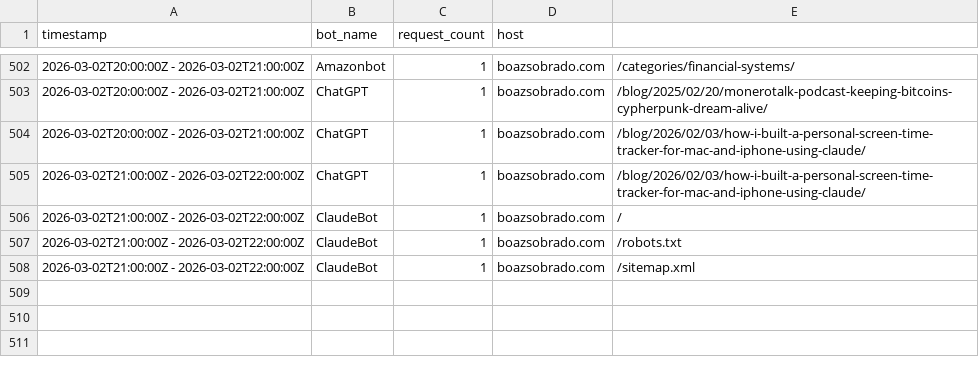
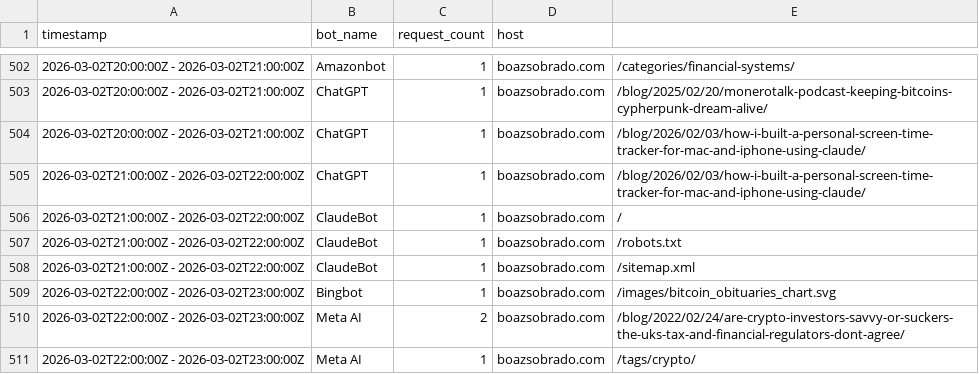
Before and after one commit to sobradob/sobradob.github.io, a CSV file: logs/crawler_log.csv, drawn as a sheet; only a part is shown, gaps mark what is left out; the diff names each change by its address in the sheet, - before the commit and + after, or states it on an @@ line.

```diff
--- a/logs/crawler_log.csv
+++ b/logs/crawler_log.csv
+row 509: 2026-03-02T22:00:00Z - 2026-03-02T23:00:00Z | Bingbot | 1 | boazsobrado.com | /images/bitcoin_obituaries_chart.svg
+row 510: 2026-03-02T22:00:00Z - 2026-03-02T23:00:00Z | Meta AI | 2 | boazsobrado.com | /blog/2022/02/24/are-crypto-investors-savvy-or-suckers-the-uks-tax-and-financial-regulators-dont-agree/
+row 511: 2026-03-02T22:00:00Z - 2026-03-02T23:00:00Z | Meta AI | 1 | boazsobrado.com | /tags/crypto/
```
